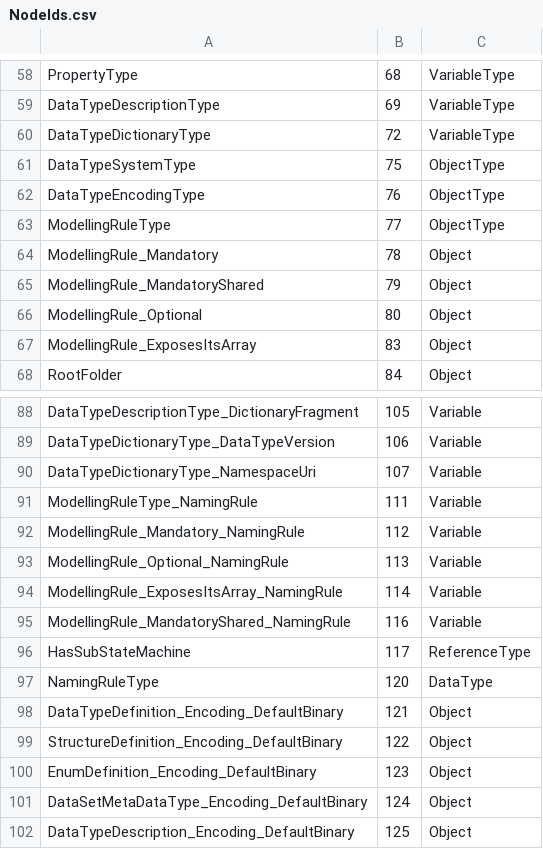
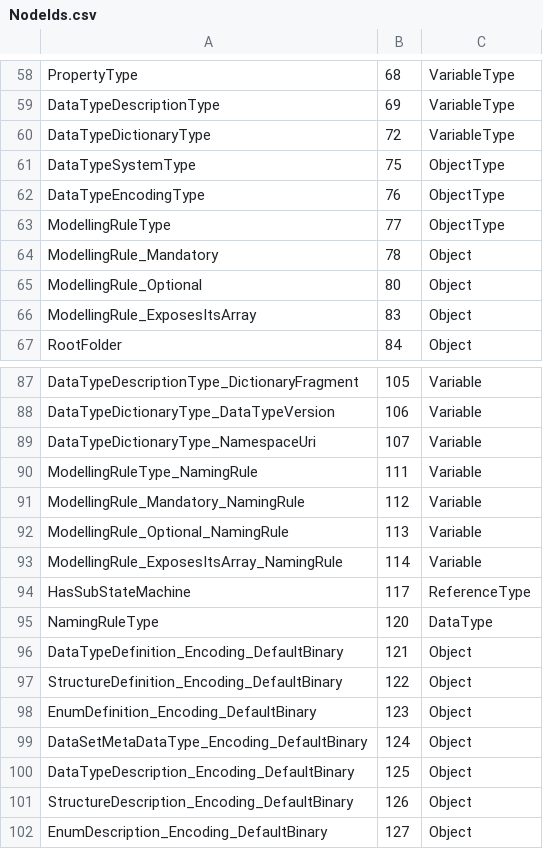
Before and after one commit to OPCFoundation/UA-Nodeset, a CSV file: Schema/NodeIds.csv, drawn as a sheet; only a part is shown, gaps mark what is left out; the shorter side is filled out with more unchanged rows.

```diff
--- a/Schema/NodeIds.csv
+++ b/Schema/NodeIds.csv
@@ -64,3 +64,2 @@ ModellingRuleType,77,ObjectType
 ModellingRule_Mandatory,78,Object
-ModellingRule_MandatoryShared,79,Object
 ModellingRule_Optional,80,Object
@@ -94,3 +93,2 @@ ModellingRule_Optional_NamingRule,113,Variable
 ModellingRule_ExposesItsArray_NamingRule,114,Variable
-ModellingRule_MandatoryShared_NamingRule,116,Variable
 HasSubStateMachine,117,ReferenceType
```
Also changed, not shown: DotNet/Opc.Ua.StatusCodes.csv, Schema/StatusCode.csv, 25 other files.
